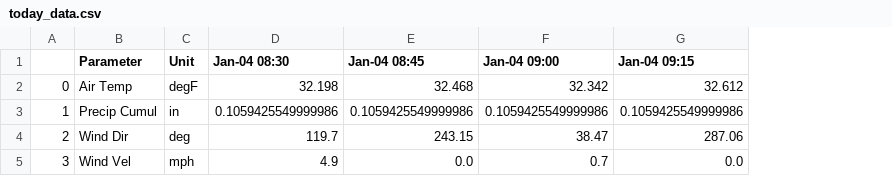
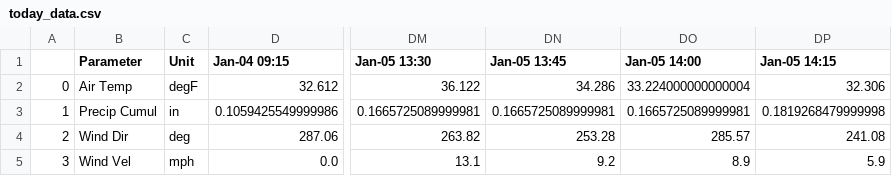
Before and after one commit to MTDNRC-WRD/Aquarius_Alarms, a CSV file: GoldCreek/today_data.csv, drawn as a sheet; only a part is shown, gaps mark what is left out; removed rows and columns are numbered as before the commit, all else as after; the diff names each change by its address in the sheet, - before the commit and + after, or states it on an @@ line.

```diff
--- a/GoldCreek/today_data.csv
+++ b/GoldCreek/today_data.csv
-column D (Jan-04 08:30), rows 2-5: 32.198 | 0.1059425549999986 | 119.7 | 4.9
-column E (Jan-04 08:45), rows 2-5: 32.468 | 0.1059425549999986 | 243.15 | 0.0
-column F (Jan-04 09:00), rows 2-5: 32.342 | 0.1059425549999986 | 38.47 | 0.7
+column DM (Jan-05 13:30), rows 2-5: 36.122 | 0.1665725089999981 | 263.82 | 13.1
+column DN (Jan-05 13:45), rows 2-5: 34.286 | 0.1665725089999981 | 253.28 | 9.2
+column DO (Jan-05 14:00), rows 2-5: 33.224000000000004 | 0.1665725089999981 | 285.57 | 8.9
+column DP (Jan-05 14:15), rows 2-5: 32.306 | 0.1819268479999998 | 241.08 | 5.9
```
Also changed, not shown: 1 other file.
